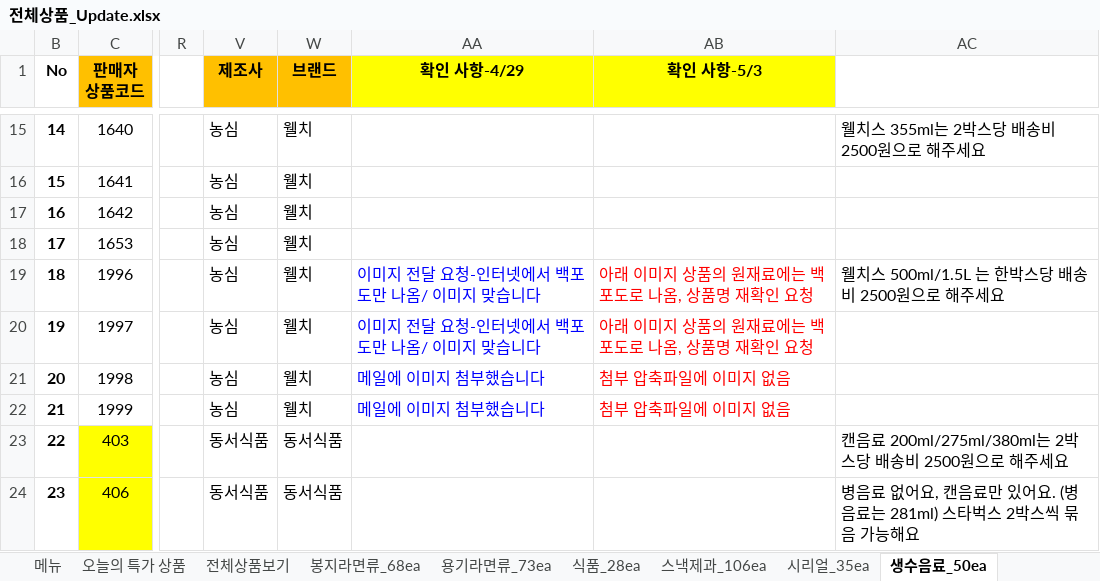
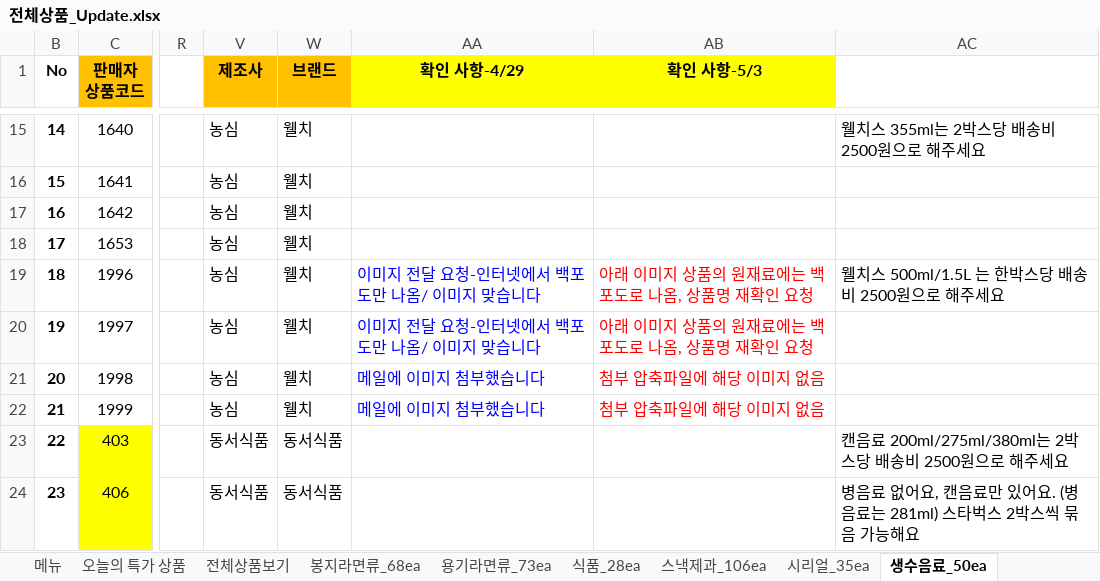
Before and after one commit to ArvidJoung/Tongup, an Excel workbook: 제품_20170414/전체상품_Update.xlsx, sheet 생수음료_50ea, drawn as a sheet; only a part is shown, gaps mark what is left out; values as stored, in another font and other column widths than the file's, no borders; charts and pictures not drawn; the diff names each change by its address in the sheet, - before the commit and + after, or states it on an @@ line.

```diff
--- a/제품_20170414/전체상품_Update.xlsx (sheet 생수음료_50ea)
+++ b/제품_20170414/전체상품_Update.xlsx (sheet 생수음료_50ea)
-AB21:AB22 (확인 사항-5/3): 첨부 압축파일에 이미지 없음
+AB21:AB22 (확인 사항-5/3): 첨부 압축파일에 해당 이미지 없음
```
Also changed, not shown: sheet 스낵제과_106ea, sheet 봉지라면류_68ea, sheet 자판기_23ea.
